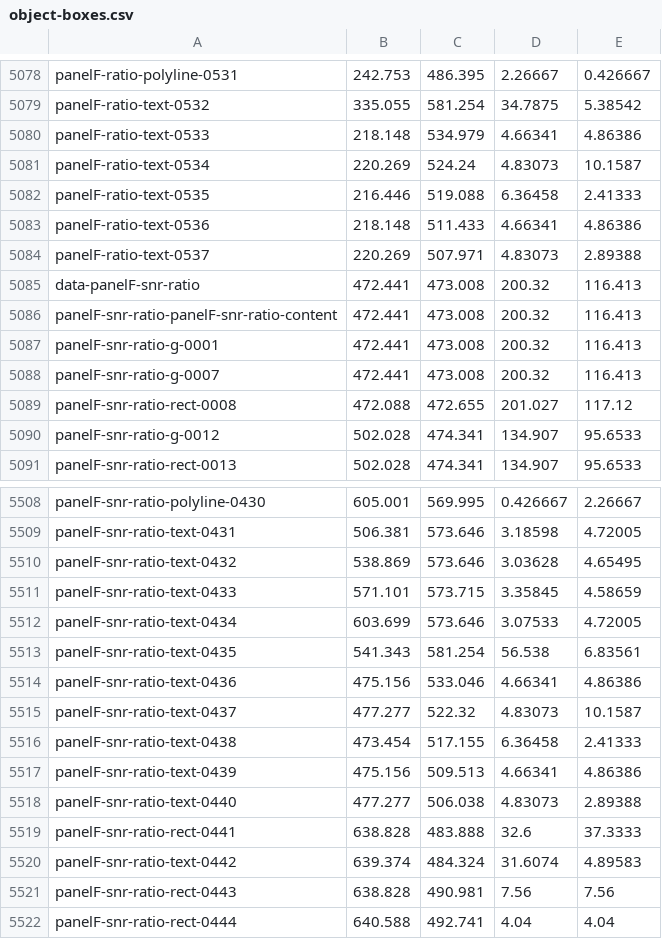
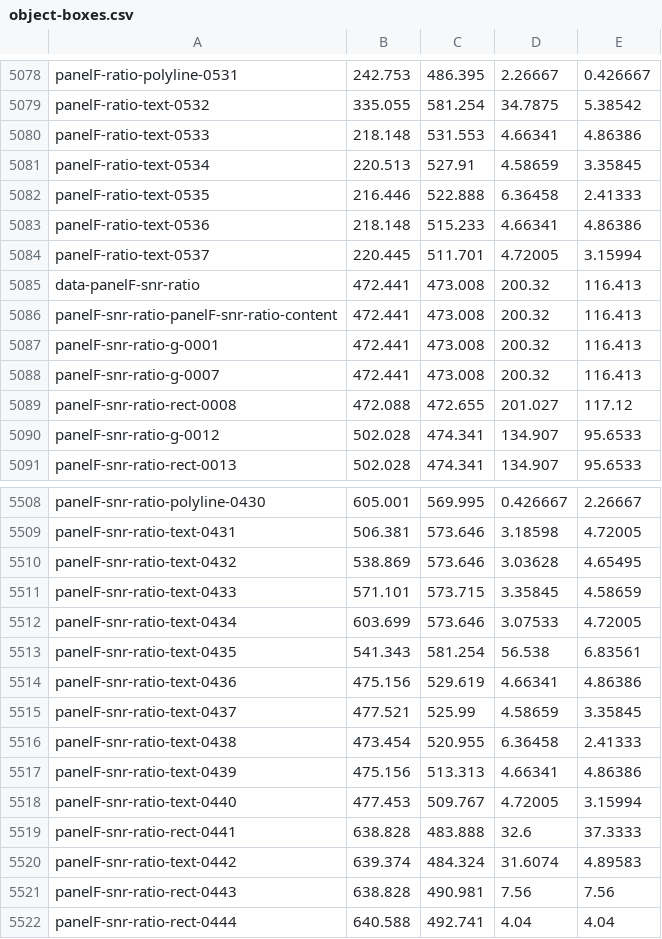
Before and after one commit to scjlee/general_dual_simplex_manuscript, a CSV file: figure/fig1/render/object-boxes.csv, drawn as a sheet; only a part is shown, gaps mark what is left out.

Commit message:
Label Figure 1f ratios as σ₄ / σ₃
No review: axis label notation only; plotted values and formulas unchanged.

```diff
--- a/figure/fig1/render/object-boxes.csv
+++ b/figure/fig1/render/object-boxes.csv
@@ -5079,7 +5079,7 @@ panelF-ratio-polyline-0531,242.753,486.395,2.26667,0.426667
 panelF-ratio-text-0532,335.055,581.254,34.7875,5.38542
-panelF-ratio-text-0533,218.148,534.979,4.66341,4.86386
-panelF-ratio-text-0534,220.269,524.24,4.83073,10.1587
-panelF-ratio-text-0535,216.446,519.088,6.36458,2.41333
-panelF-ratio-text-0536,218.148,511.433,4.66341,4.86386
-panelF-ratio-text-0537,220.269,507.971,4.83073,2.89388
+panelF-ratio-text-0533,218.148,531.553,4.66341,4.86386
+panelF-ratio-text-0534,220.513,527.91,4.58659,3.35845
+panelF-ratio-text-0535,216.446,522.888,6.36458,2.41333
+panelF-ratio-text-0536,218.148,515.233,4.66341,4.86386
+panelF-ratio-text-0537,220.445,511.701,4.72005,3.15994
 data-panelF-snr-ratio,472.441,473.008,200.32,116.413
@@ -5513,7 +5513,7 @@ panelF-snr-ratio-text-0434,603.699,573.646,3.07533,4.72005
 panelF-snr-ratio-text-0435,541.343,581.254,56.538,6.83561
-panelF-snr-ratio-text-0436,475.156,533.046,4.66341,4.86386
-panelF-snr-ratio-text-0437,477.277,522.32,4.83073,10.1587
-panelF-snr-ratio-text-0438,473.454,517.155,6.36458,2.41333
-panelF-snr-ratio-text-0439,475.156,509.513,4.66341,4.86386
-panelF-snr-ratio-text-0440,477.277,506.038,4.83073,2.89388
+panelF-snr-ratio-text-0436,475.156,529.619,4.66341,4.86386
+panelF-snr-ratio-text-0437,477.521,525.99,4.58659,3.35845
+panelF-snr-ratio-text-0438,473.454,520.955,6.36458,2.41333
+panelF-snr-ratio-text-0439,475.156,513.313,4.66341,4.86386
+panelF-snr-ratio-text-0440,477.453,509.767,4.72005,3.15994
 panelF-snr-ratio-rect-0441,638.828,483.888,32.6,37.3333
```
Also changed, not shown: 7 other files.
